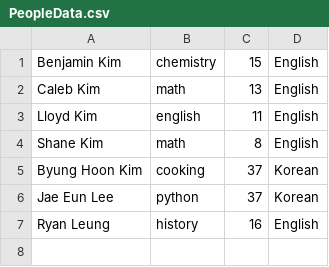
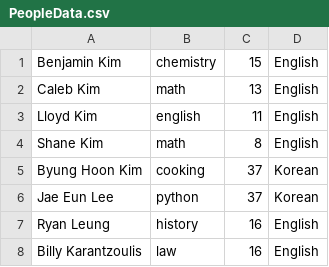
Before and after one commit to kimchi-5998/Citrohacks_Project, a CSV file: PeopleData.csv, drawn as a sheet; the diff names each change by its address in the sheet, - before the commit and + after, or states it on an @@ line.

```diff
--- a/PeopleData.csv
+++ b/PeopleData.csv
+row 8: Billy Karantzoulis | law | 16 | English
```
Also changed, not shown: 3 other files.
